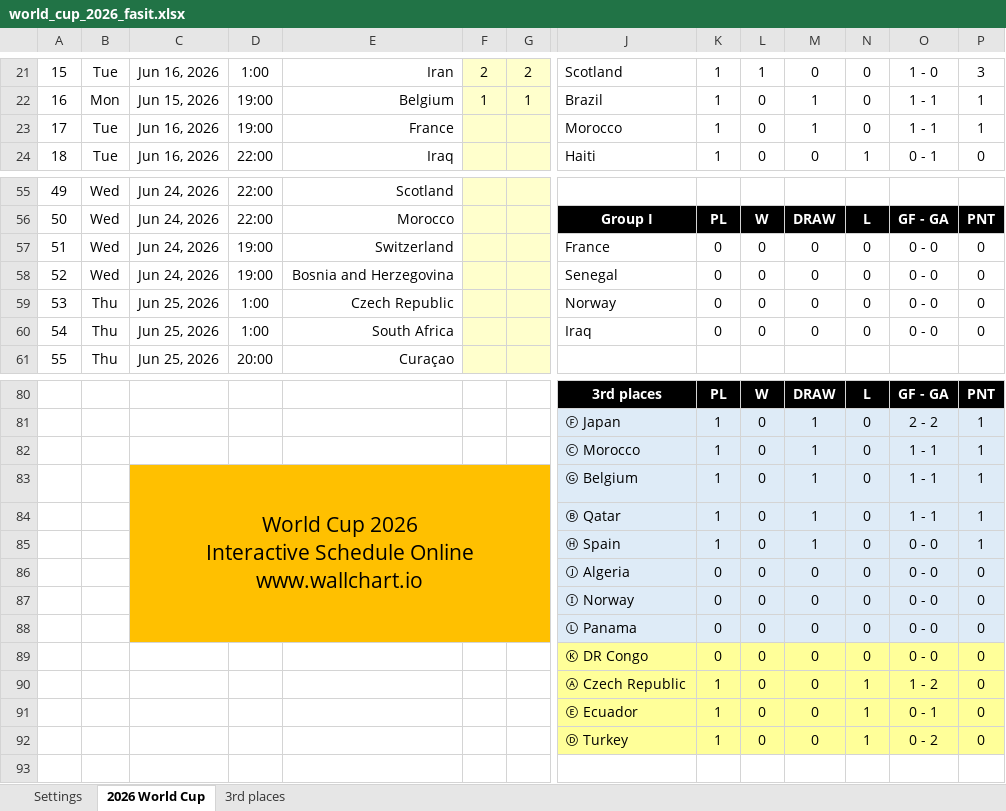
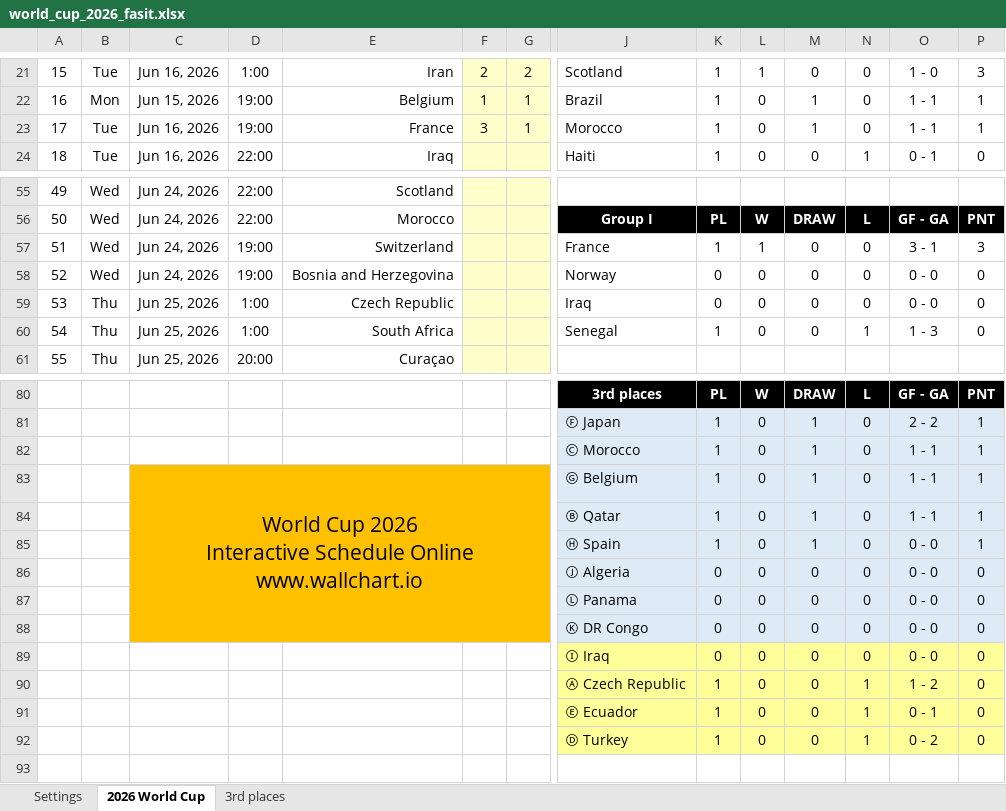
Before and after one commit to haavas/VM2026, an Excel workbook: fasit/world_cup_2026_fasit.xlsx, sheet 2026 World Cup, drawn as a sheet; only a part is shown, gaps mark what is left out; values as stored, in another font and other column widths than the file's, no borders; charts and pictures and conditional formats not drawn; removed rows and columns are numbered as before the commit, all else as after; rows hold the shown columns only; the diff names each change by its address in the sheet, - before the commit and + after, or states it on an @@ line.

```diff
--- a/fasit/world_cup_2026_fasit.xlsx (sheet 2026 World Cup)
+++ b/fasit/world_cup_2026_fasit.xlsx (sheet 2026 World Cup)
-F23: (empty)
+F23: 3
-G23: (empty)
+G23: 1
-K57: 0
+K57: 1
-L57: 0
+L57: 1
-O57: 0 - 0
+O57: 3 - 1
-P57: 0
+P57: 3
-J58: Senegal
+J58: Norway
-J59: Norway
+J59: Iraq
-J60: Iraq
+J60: Senegal
-K60: 0
+K60: 1
-N60: 0
+N60: 1
-O60: 0 - 0
+O60: 1 - 3
-C83:G88 merged
+C83:G88 merged
-row 87:  |  |  |  |  |  |  | Ⓘ Norway | 0 | 0 | 0 | 0 | 0 - 0 | 0
-C88:G88 fill: none
+C88:G88 fill: #FFC000
-J88:P88 fill: #FFFF99
+J88:P88 fill: #DEEBF7
+row 89:  |  |  |  |  |  |  | Ⓘ Iraq | 0 | 0 | 0 | 0 | 0 - 0 | 0
```
Also changed, not shown: sheet 3rd places, formulas that keep their value, 42 other files.
